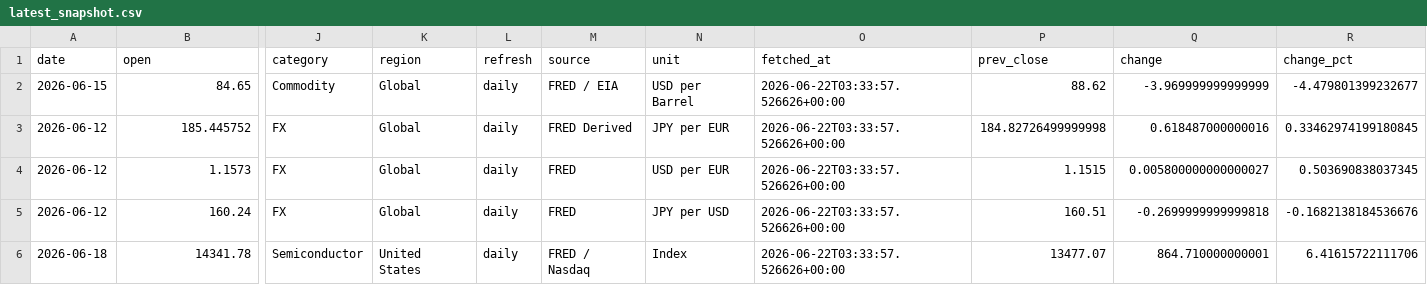
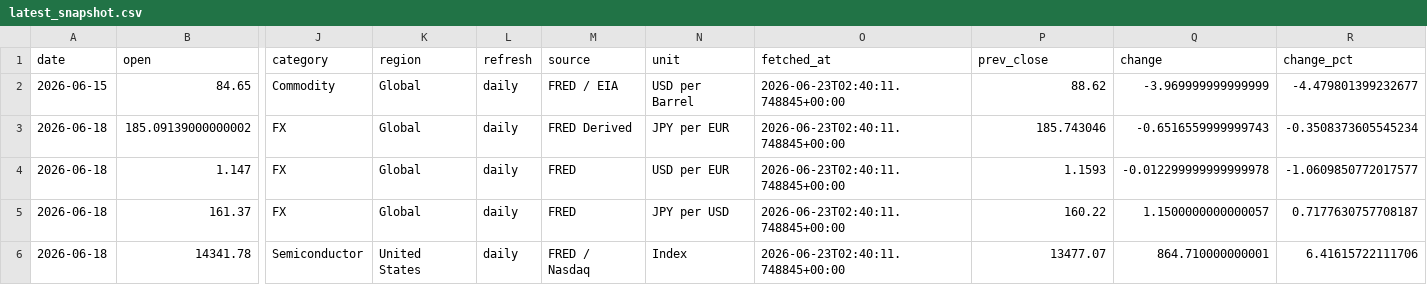
Before and after one commit to tomoki1982/Trend-Analysis, a CSV file: data/latest_snapshot.csv, drawn as a sheet; only a part is shown, gaps mark what is left out; removed rows and columns are numbered as before the commit, all else as after; rows hold the shown columns only; the diff names each change by its address in the sheet, - before the commit and + after, or states it on an @@ line.

```diff
--- a/data/latest_snapshot.csv
+++ b/data/latest_snapshot.csv
-O2 (fetched_at): 2026-06-22T03:33:57.526626+00:00
+O2 (fetched_at): 2026-06-23T02:40:11.748845+00:00
-row 3: 2026-06-12 | 185.445752 | FX | Global | daily | FRED Derived | JPY per EUR | 2026-06-22T03:33:57.526626+00:00 | 184.82726499999998 | 0.618487000000016 | 0.33462974199180845
-row 4: 2026-06-12 | 1.1573 | FX | Global | daily | FRED | USD per EUR | 2026-06-22T03:33:57.526626+00:00 | 1.1515 | 0.005800000000000027 | 0.503690838037345
-row 5: 2026-06-12 | 160.24 | FX | Global | daily | FRED | JPY per USD | 2026-06-22T03:33:57.526626+00:00 | 160.51 | -0.2699999999999818 | -0.1682138184536676
+row 3: 2026-06-18 | 185.09139000000002 | FX | Global | daily | FRED Derived | JPY per EUR | 2026-06-23T02:40:11.748845+00:00 | 185.743046 | -0.6516559999999743 | -0.3508373605545234
+row 4: 2026-06-18 | 1.147 | FX | Global | daily | FRED | USD per EUR | 2026-06-23T02:40:11.748845+00:00 | 1.1593 | -0.012299999999999978 | -1.0609850772017577
+row 5: 2026-06-18 | 161.37 | FX | Global | daily | FRED | JPY per USD | 2026-06-23T02:40:11.748845+00:00 | 160.22 | 1.1500000000000057 | 0.7177630757708187
-O6 (fetched_at): 2026-06-22T03:33:57.526626+00:00
+O6 (fetched_at): 2026-06-23T02:40:11.748845+00:00
```
Also changed, not shown: data/history_daily_2026.csv.
